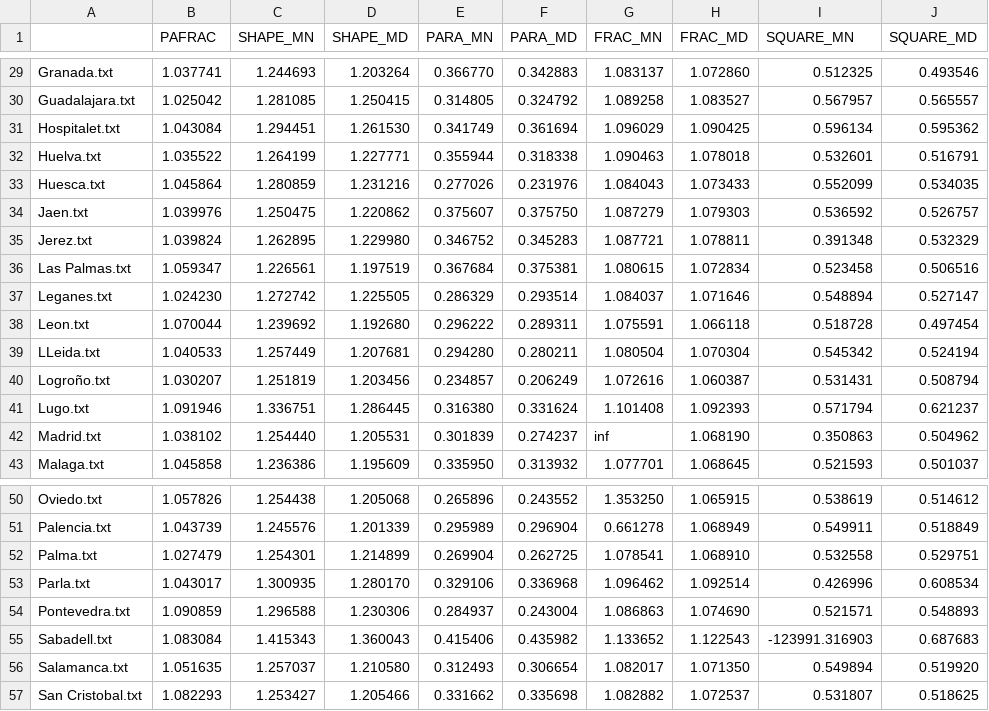
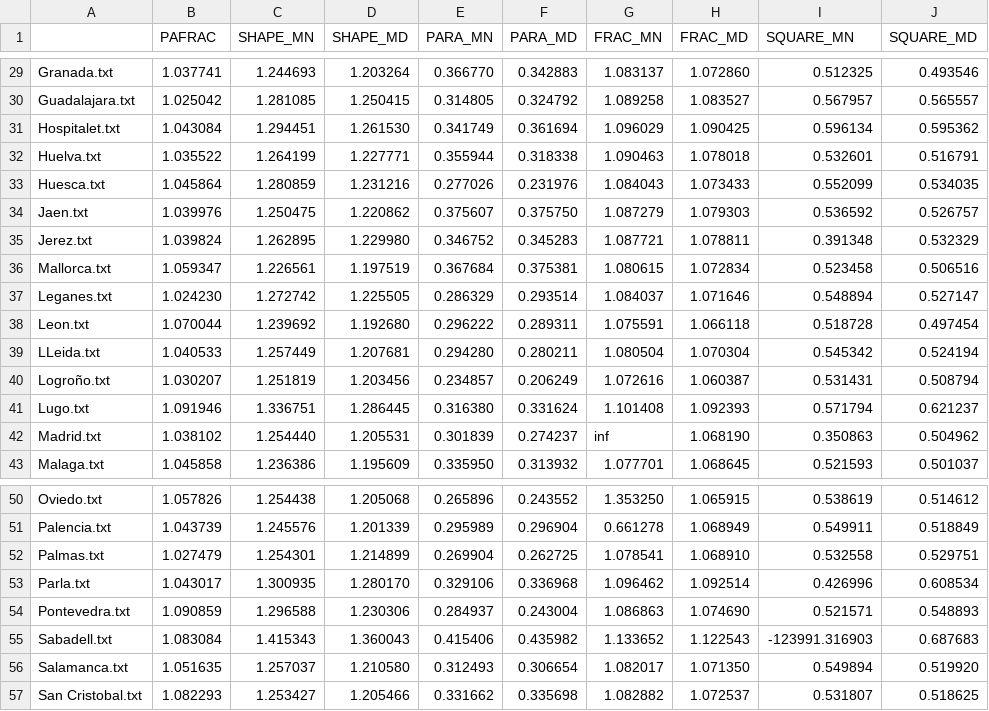
Before and after one commit to cristianvergaraf/clustering-metrics, a CSV file: datos/metricas/ciudades_forma.csv, drawn as a sheet; only a part is shown, gaps mark what is left out.

```diff
--- a/datos/metricas/ciudades_forma.csv
+++ b/datos/metricas/ciudades_forma.csv
@@ -35,3 +35,3 @@ Jaen.txt,1.039976,1.250475,1.220862,0.375607,0.375750,1.087279,1.079303,0.536592
 Jerez.txt,1.039824,1.262895,1.229980,0.346752,0.345283,1.087721,1.078811,0.391348,0.532329
-Las Palmas.txt,1.059347,1.226561,1.197519,0.367684,0.375381,1.080615,1.072834,0.523458,0.506516
+Mallorca.txt,1.059347,1.226561,1.197519,0.367684,0.375381,1.080615,1.072834,0.523458,0.506516
 Leganes.txt,1.024230,1.272742,1.225505,0.286329,0.293514,1.084037,1.071646,0.548894,0.527147
@@ -51,3 +51,3 @@ Oviedo.txt,1.057826,1.254438,1.205068,0.265896,0.243552,1.353250,1.065915,0.5386
 Palencia.txt,1.043739,1.245576,1.201339,0.295989,0.296904,0.661278,1.068949,0.549911,0.518849
-Palma.txt,1.027479,1.254301,1.214899,0.269904,0.262725,1.078541,1.068910,0.532558,0.529751
+Palmas.txt,1.027479,1.254301,1.214899,0.269904,0.262725,1.078541,1.068910,0.532558,0.529751
 Parla.txt,1.043017,1.300935,1.280170,0.329106,0.336968,1.096462,1.092514,0.426996,0.608534
```
Also changed, not shown: datos/metricas/Ciudades_metricas.csv, datos/metricas/ciudades_diversidad.csv, 4 other files.
